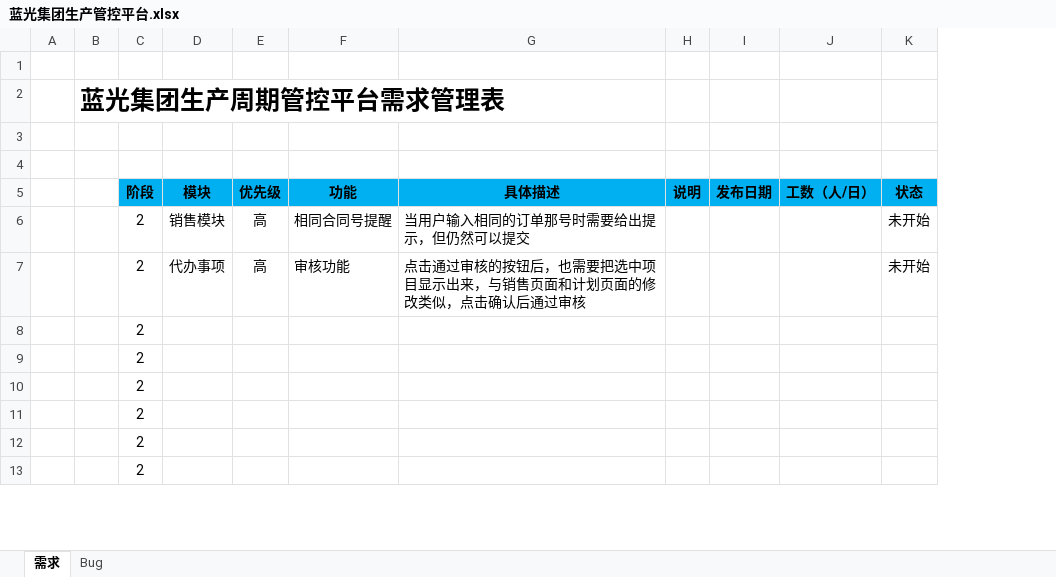
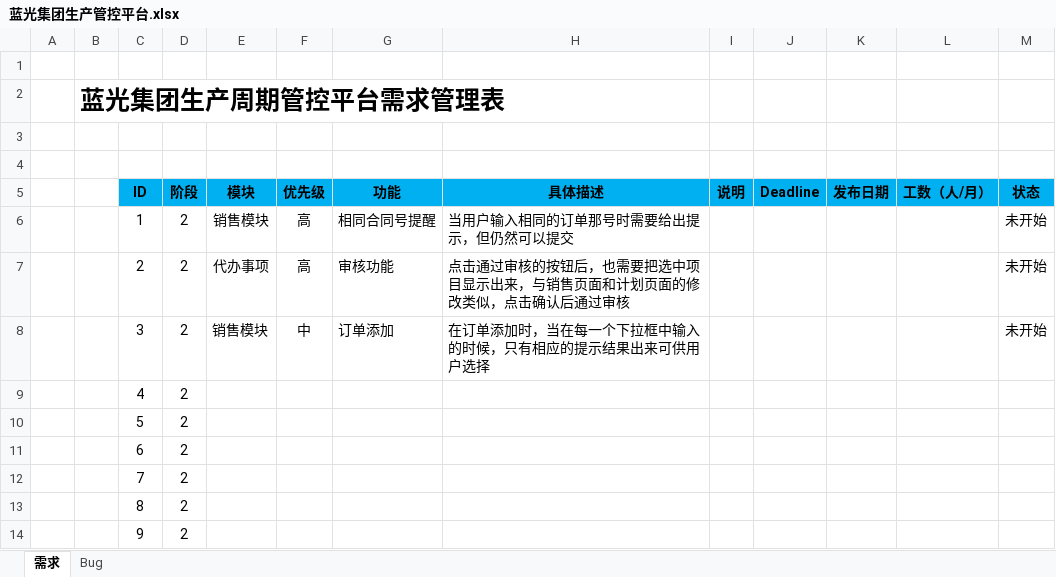
Before and after one commit to Patrick-Wang/BlueRay, an Excel workbook: Documentation/蓝光集团生产管控平台.xlsx, sheet 需求, drawn as a sheet; only a part is shown; values as stored, in another font and other column widths than the file's, no borders; removed rows and columns are numbered as before the commit, all else as after; the diff covers the shown part only; the diff names each change by its address in the sheet, - before the commit and + after, or states it on an @@ line.

Commit message:
管理表更改
根据王鑫的意见更改了表格

```diff
--- a/Documentation/蓝光集团生产管控平台.xlsx (sheet 需求)
+++ b/Documentation/蓝光集团生产管控平台.xlsx (sheet 需求)
+column C (ID), rows 6-7: 1 | 2; rows 9-14: 4 | 5 | 6 | 7 | 8 | 9
+column J (Deadline), empty
-column J (工数（人/日）), empty
+column L (工数（人/月）), empty
+row 8:  |  | 3 | 2 | 销售模块 | 中 | 订单添加 | 在订单添加时，当在每一个下拉框中输入的时候，只有相应的提示结果出来可供用户选择 |  |  |  |  | 未开始
```
Also changed, not shown: 43 added rows and 1 edited cell elsewhere in this sheet, sheet Bug.
